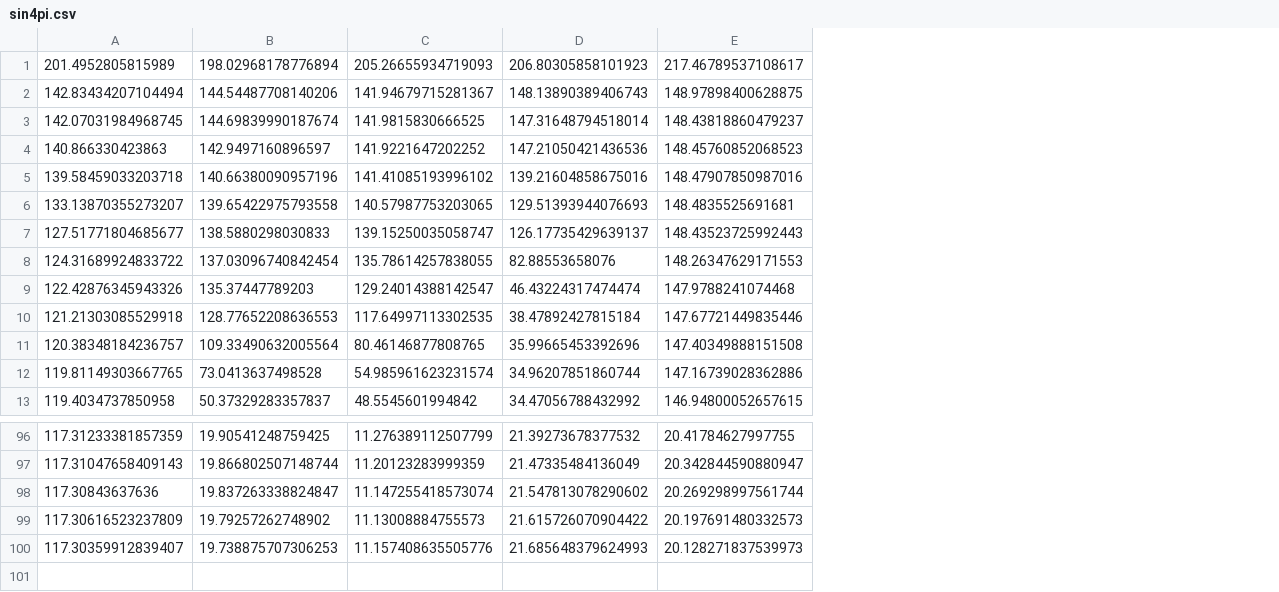
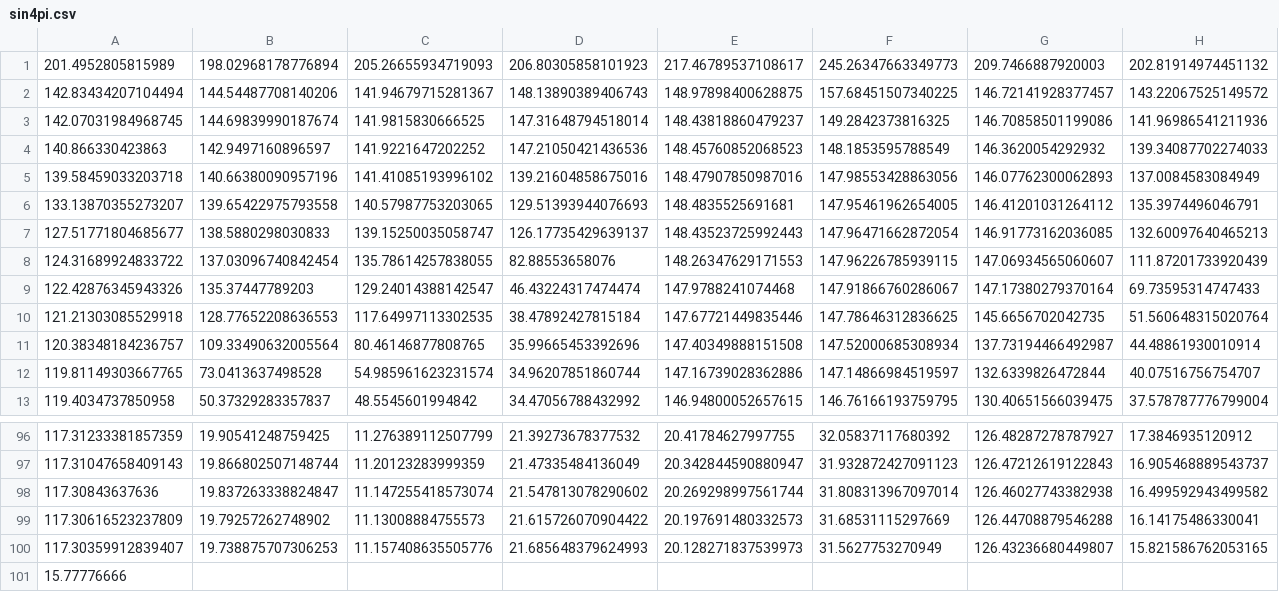
Before and after one commit to yotiosoft/MyNeuralNetwork, a CSV file: sin4pi.csv, drawn as a sheet; only a part is shown, gaps mark what is left out; the diff names each change by its address in the sheet, - before the commit and + after, or states it on an @@ line.

```diff
--- a/sin4pi.csv
+++ b/sin4pi.csv
+column F, rows 1-13: 245.26347663349773 | 157.68451507340225 | 149.2842373816325 | 148.1853595788549 | 147.98553428863056 | 147.95461962654005 | 147.96471662872054 | 147.96226785939115 | 147.91866760286067 | 147.78646312836625 | 147.52000685308934 | 147.14866984519597 | 146.76166193759795; rows 96-100: 32.05837117680392 | 31.932872427091123 | 31.808313967097014 | 31.68531115297669 | 31.5627753270949
+column G, rows 1-13: 209.7466887920003 | 146.72141928377457 | 146.70858501199086 | 146.3620054292932 | 146.07762300062893 | 146.41201031264112 | 146.91773162036085 | 147.06934565060607 | 147.17380279370164 | 145.6656702042735 | 137.73194466492987 | 132.6339826472844 | 130.40651566039475; rows 96-100: 126.48287278787927 | 126.47212619122843 | 126.46027743382938 | 126.44708879546288 | 126.43236680449807
+column H, rows 1-13: 202.81914974451132 | 143.22067525149572 | 141.96986541211936 | 139.34087702274033 | 137.0084583084949 | 135.3974496046791 | 132.60097640465213 | 111.87201733920439 | 69.73595314747433 | 51.560648315020764 | 44.48861930010914 | 40.07516756754707 | 37.578787776799004; rows 96-100: 17.3846935120912 | 16.905468889543737 | 16.499592943499582 | 16.14175486330041 | 15.821586762053165
+row 101: 15.77776666
```
Also changed, not shown: gauss.csv, 1 other file.
